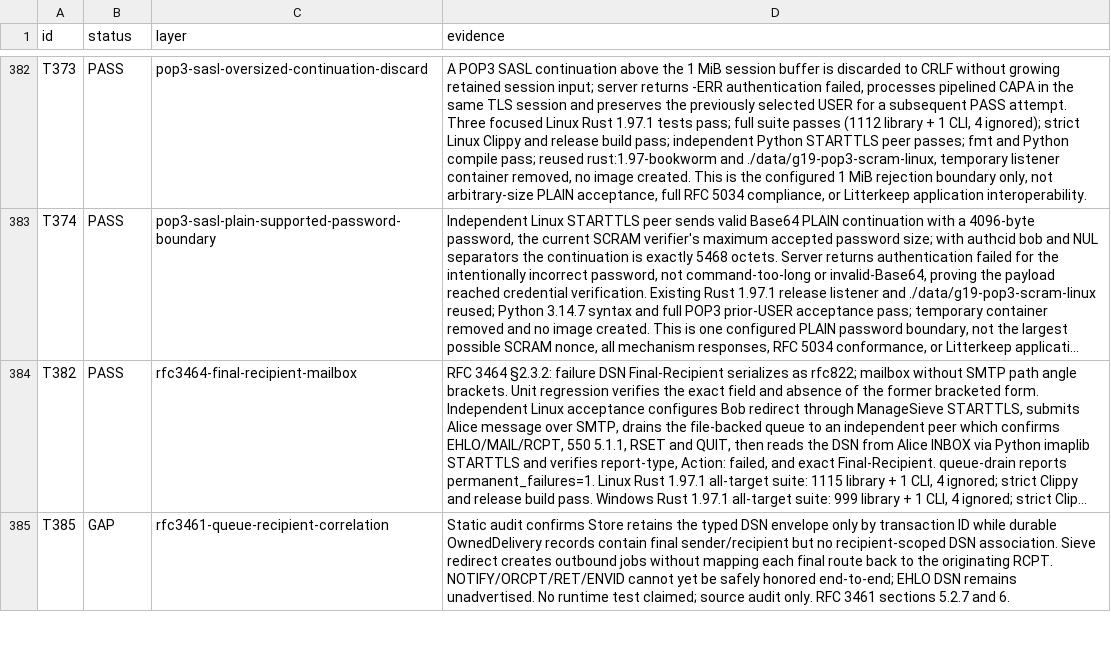
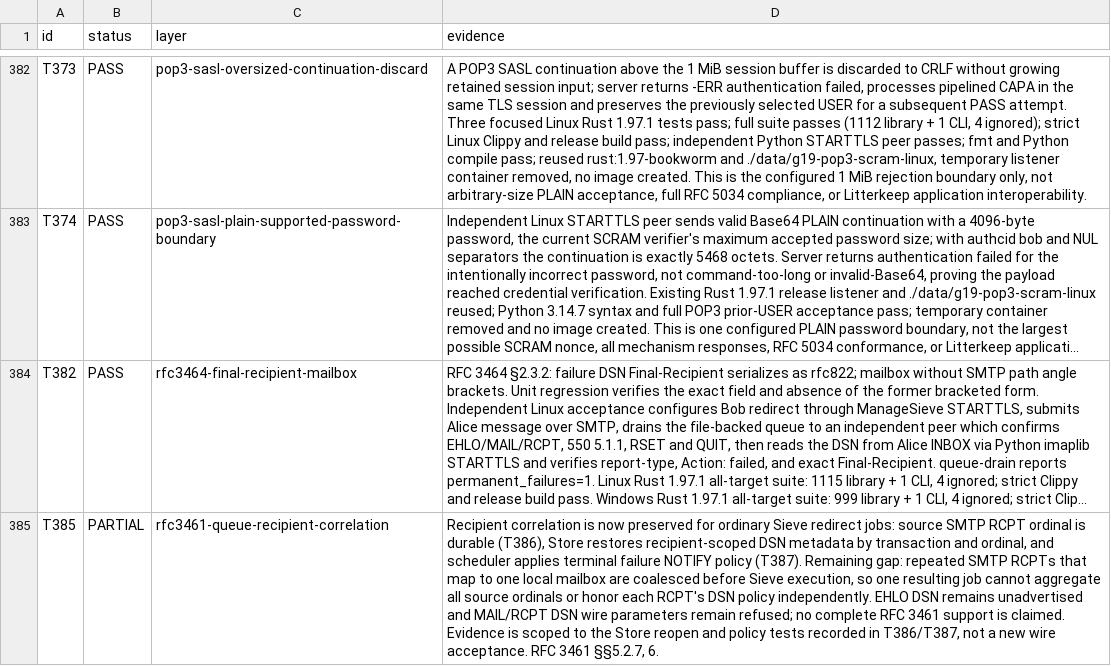
Before and after one commit to thepirateclub/litterkeep-server, a TSV file: docs/acceptance.tsv, drawn as a sheet; only a part is shown, gaps mark what is left out; long unchanged cells end in …; the diff covers the shown part only; the diff names each change by its address in the sheet, - before the commit and + after, or states it on an @@ line.

```diff
--- a/docs/acceptance.tsv
+++ b/docs/acceptance.tsv
-B385 (status): GAP
+B385 (status): PARTIAL
-D385 (evidence): Static audit confirms Store retains the typed DSN envelope only by transaction ID while durable OwnedDelivery records contain final sender/recipient but no recipient-scoped DSN association. Sieve redirect creates outbound jobs without mapping each final route back to the originating RCPT. NOTIFY/ORCPT/RET/ENVID cannot yet be safely honored end-to-end; EHLO DSN remains unadvertised. No runtime test claimed; source audit only. RFC 3461 sections 5.2.7 and 6.
+D385 (evidence): Recipient correlation is now preserved for ordinary Sieve redirect jobs: source SMTP RCPT ordinal is durable (T386), Store restores recipient-scoped DSN metadata by transaction and ordinal, and scheduler applies terminal failure NOTIFY policy (T387). Remaining gap: repeated SMTP RCPTs that map to one local mailbox are coalesced before Sieve execution, so one resulting job cannot aggregate all source ordinals or honor each RCPT's DSN policy independently. EHLO DSN remains unadvertised and MAIL/RCPT DSN wire parameters remain refused; no complete RFC 3461 support is claimed. Evidence is scoped to the Store reopen and policy tests recorded in T386/T387, not a new wire acceptance. RFC 3461 §§5.2.7, 6.
```
Also changed, not shown: 2 edited cells elsewhere in this file, 1 other file.
